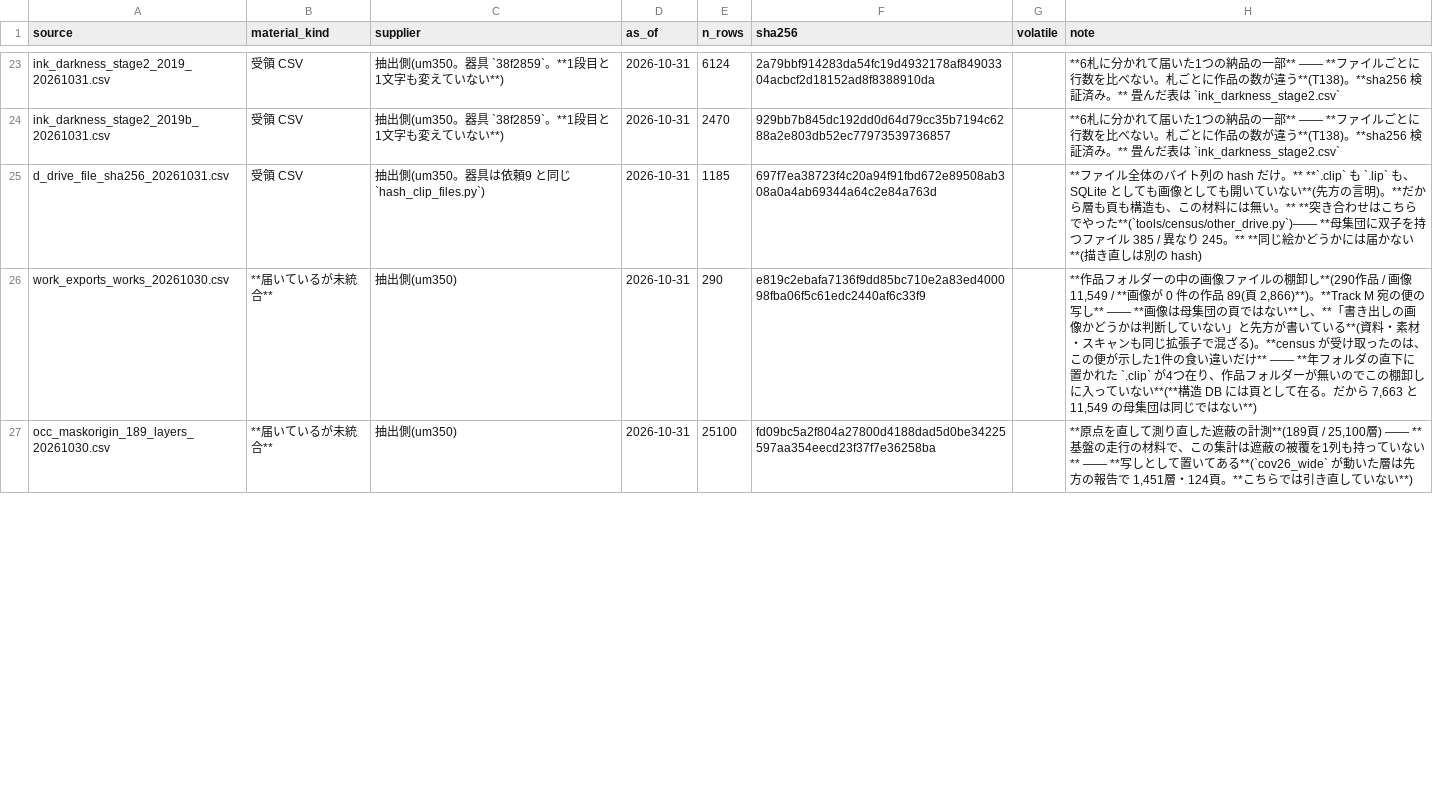
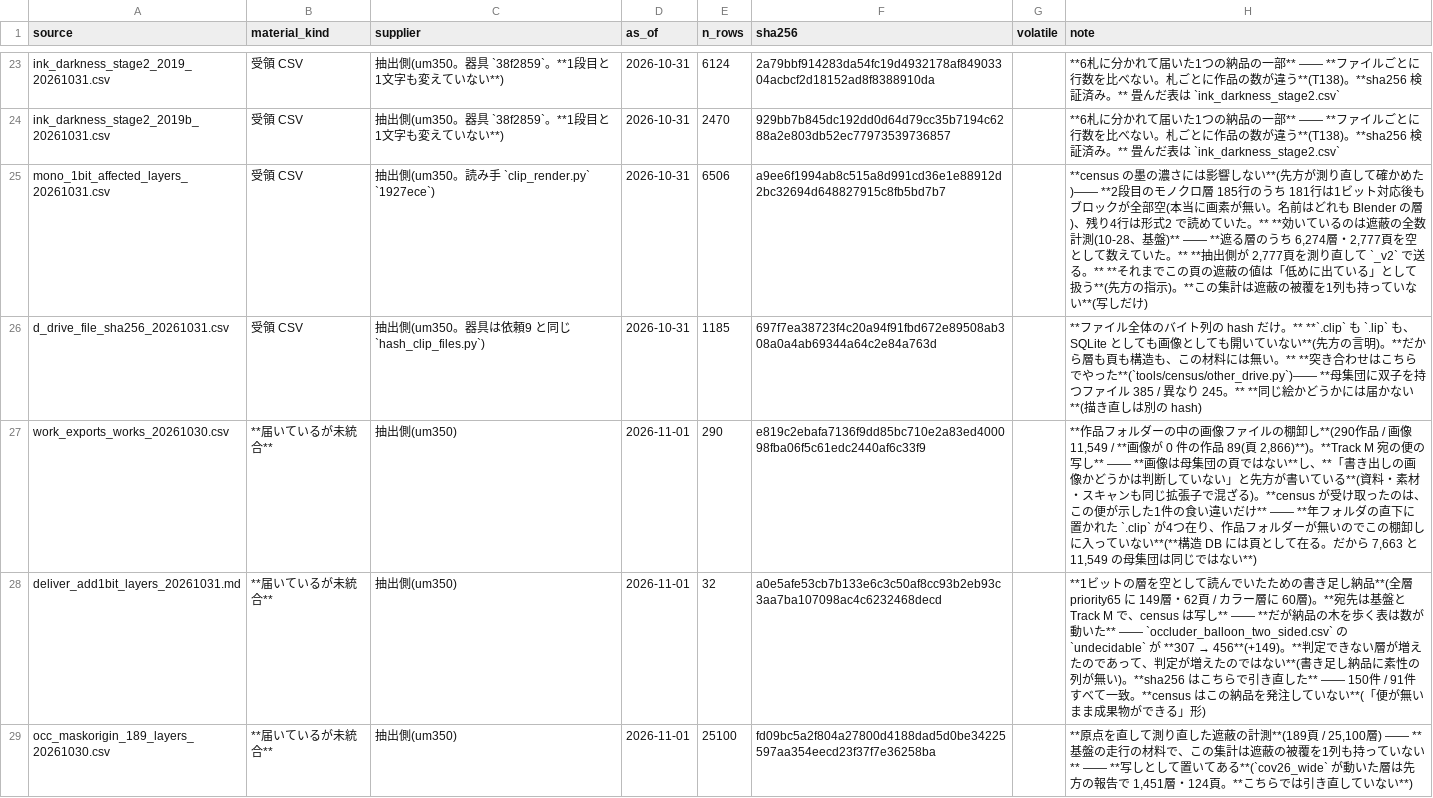
Before and after one commit to kuromook/gen_lineart, a CSV file: census/provenance.csv, drawn as a sheet; only a part is shown, gaps mark what is left out; the diff covers the shown part only.

```diff
--- a/census/provenance.csv
+++ b/census/provenance.csv
@@ -24,4 +24,6 @@ ink_darkness_stage2_2019_20261031.csv,受領 CSV,抽出側(um350。器具 `38f28
 ink_darkness_stage2_2019b_20261031.csv,受領 CSV,抽出側(um350。器具 `38f2859`。**1段目と1文字も変えていない**),2026-10-31,2470,929bb7b845dc192dd0d64d79cc35b7194c6288a2e803db52ec77973539736857,,**6札に分かれて届いた1つの納品の一部** —— **ファイルごとに行数を比べない。札ごとに作品の数が違う**(T138)。**sha256 検証済み。** 畳んだ表は `ink_darkness_stage2.csv`
+mono_1bit_affected_layers_20261031.csv,受領 CSV,抽出側(um350。読み手 `clip_render.py` `1927ece`),2026-10-31,6506,a9ee6f1994ab8c515a8d991cd36e1e88912d2bc32694d648827915c8fb5bd7b7,,"**census の墨の濃さには影響しない**(先方が測り直して確かめた)—— **2段目のモノクロ層 185行のうち 181行は1ビット対応後もブロックが全部空(本当に画素が無い。名前はどれも Blender の層)、残り4行は形式2 で読めていた。** **効いているのは遮蔽の全数計測(10-28、基盤)** —— **遮る層のうち 6,274層・2,777頁を空として数えていた。** **抽出側が 2,777頁を測り直して `_v2` で送る。** **それまでこの頁の遮蔽の値は「低めに出ている」として扱う**(先方の指示)。**この集計は遮蔽の被覆を1列も持っていない**(写しだけ)"
 d_drive_file_sha256_20261031.csv,受領 CSV,抽出側(um350。器具は依頼9 と同じ `hash_clip_files.py`),2026-10-31,1185,697f7ea38723f4c20a94f91fbd672e89508ab308a0a4ab69344a64c2e84a763d,,**ファイル全体のバイト列の hash だけ。** **`.clip` も `.lip` も、SQLite としても画像としても開いていない**(先方の言明)。**だから層も頁も構造も、この材料には無い。** **突き合わせはこちらでやった**(`tools/census/other_drive.py`)—— **母集団に双子を持つファイル 385 / 異なり 245。** **同じ絵かどうかには届かない**(描き直しは別の hash)
-work_exports_works_20261030.csv,**届いているが未統合**,抽出側(um350),2026-10-31,290,e819c2ebafa7136f9dd85bc710e2a83ed400098fba06f5c61edc2440af6c33f9,,"**作品フォルダーの中の画像ファイルの棚卸し**(290作品 / 画像 11,549 / **画像が 0 件の作品 89(頁 2,866)**)。**Track M 宛の便の写し** —— **画像は母集団の頁ではない**し、**「書き出しの画像かどうかは判断していない」と先方が書いている**(資料・素材・スキャンも同じ拡張子で混ざる)。**census が受け取ったのは、この便が示した1件の食い違いだけ** —— **年フォルダの直下に置かれた `.clip` が4つ在り、作品フォルダーが無いのでこの棚卸しに入っていない**(**構造 DB には頁として在る。だから 7,663 と 11,549 の母集団は同じではない**)"
-occ_maskorigin_189_layers_20261030.csv,**届いているが未統合**,抽出側(um350),2026-10-31,25100,fd09bc5a2f804a27800d4188dad5d0be34225597aa354eecd23f37f7e36258ba,,"**原点を直して測り直した遮蔽の計測**(189頁 / 25,100層) —— **基盤の走行の材料で、この集計は遮蔽の被覆を1列も持っていない** —— **写しとして置いてある**(`cov26_wide` が動いた層は先方の報告で 1,451層・124頁。**こちらでは引き直していない**)"
+work_exports_works_20261030.csv,**届いているが未統合**,抽出側(um350),2026-11-01,290,e819c2ebafa7136f9dd85bc710e2a83ed400098fba06f5c61edc2440af6c33f9,,"**作品フォルダーの中の画像ファイルの棚卸し**(290作品 / 画像 11,549 / **画像が 0 件の作品 89(頁 2,866)**)。**Track M 宛の便の写し** —— **画像は母集団の頁ではない**し、**「書き出しの画像かどうかは判断していない」と先方が書いている**(資料・素材・スキャンも同じ拡張子で混ざる)。**census が受け取ったのは、この便が示した1件の食い違いだけ** —— **年フォルダの直下に置かれた `.clip` が4つ在り、作品フォルダーが無いのでこの棚卸しに入っていない**(**構造 DB には頁として在る。だから 7,663 と 11,549 の母集団は同じではない**)"
+deliver_add1bit_layers_20261031.md,**届いているが未統合**,抽出側(um350),2026-11-01,32,a0e5afe53cb7b133e6c3c50af8cc93b2eb93c3aa7ba107098ac4c6232468decd,,**1ビットの層を空として読んでいたための書き足し納品**(全層 priority65 に 149層・62頁 / カラー層に 60層)。**宛先は基盤と Track M で、census は写し** —— **だが納品の木を歩く表は数が動いた** —— `occluder_balloon_two_sided.csv` の `undecidable` が **307 → 456**(+149)。**判定できない層が増えたのであって、判定が増えたのではない**(書き足し納品に素性の列が無い)。**sha256 はこちらで引き直した** —— 150件 / 91件すべて一致。**census はこの納品を発注していない**(「便が無いまま成果物ができる」形)
+occ_maskorigin_189_layers_20261030.csv,**届いているが未統合**,抽出側(um350),2026-11-01,25100,fd09bc5a2f804a27800d4188dad5d0be34225597aa354eecd23f37f7e36258ba,,"**原点を直して測り直した遮蔽の計測**(189頁 / 25,100層) —— **基盤の走行の材料で、この集計は遮蔽の被覆を1列も持っていない** —— **写しとして置いてある**(`cov26_wide` が動いた層は先方の報告で 1,451層・124頁。**こちらでは引き直していない**)"
```
Also changed, not shown: 2 added rows and 4 edited cells elsewhere in this file, census/delivery_coverage.csv, census/delivery_duplicates.csv, 23 other files.
